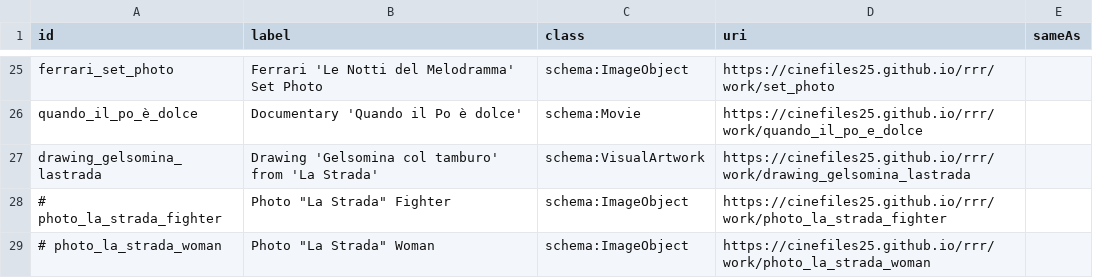
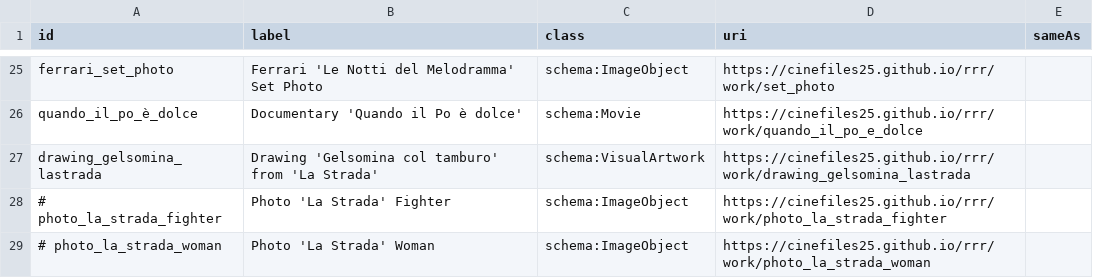
Before and after one commit to CineFiles25/TheRevolussionOfRenzoRenzi, a CSV file: csv/rrr_entities.csv, drawn as a sheet; only a part is shown, gaps mark what is left out.

Commit message:
Update rrr_entities.csv

```diff
--- a/csv/rrr_entities.csv
+++ b/csv/rrr_entities.csv
@@ -27,3 +27,3 @@ quando_il_po_è_dolce,"Documentary 'Quando il Po è dolce'",schema:Movie,https:/
 drawing_gelsomina_lastrada,"Drawing 'Gelsomina col tamburo' from 'La Strada'",schema:VisualArtwork,https://cinefiles25.github.io/rrr/work/drawing_gelsomina_lastrada,
-# photo_la_strada_fighter,Photo "La Strada" Fighter,schema:ImageObject,https://cinefiles25.github.io/rrr/work/photo_la_strada_fighter,
-# photo_la_strada_woman,Photo "La Strada" Woman,schema:ImageObject,https://cinefiles25.github.io/rrr/work/photo_la_strada_woman,
+# photo_la_strada_fighter,"Photo 'La Strada' Fighter",schema:ImageObject,https://cinefiles25.github.io/rrr/work/photo_la_strada_fighter,
+# photo_la_strada_woman,"Photo 'La Strada' Woman",schema:ImageObject,https://cinefiles25.github.io/rrr/work/photo_la_strada_woman,
```
